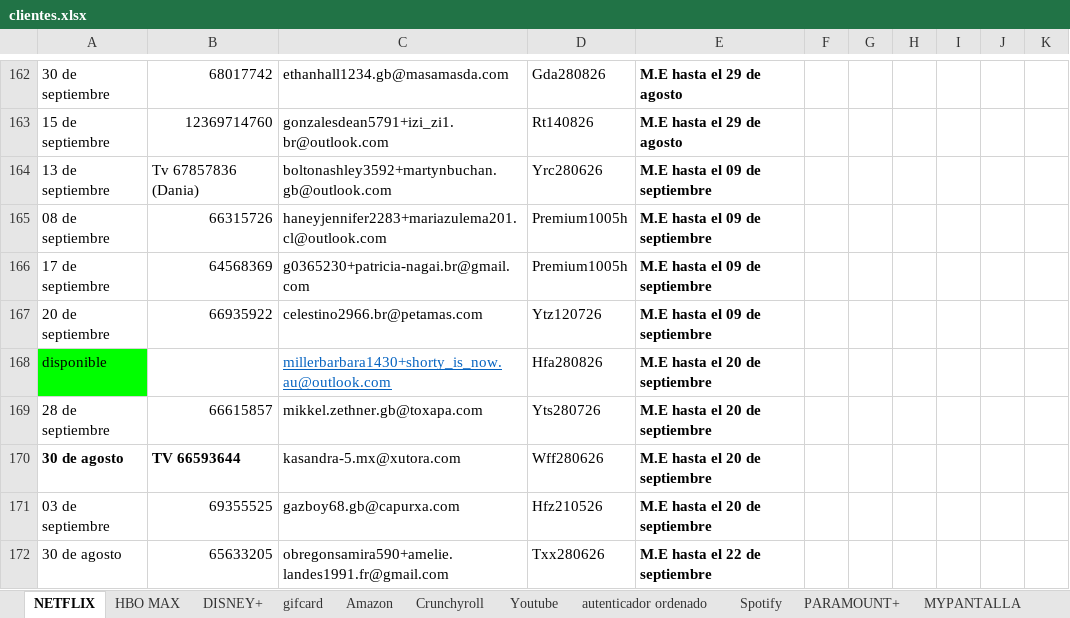
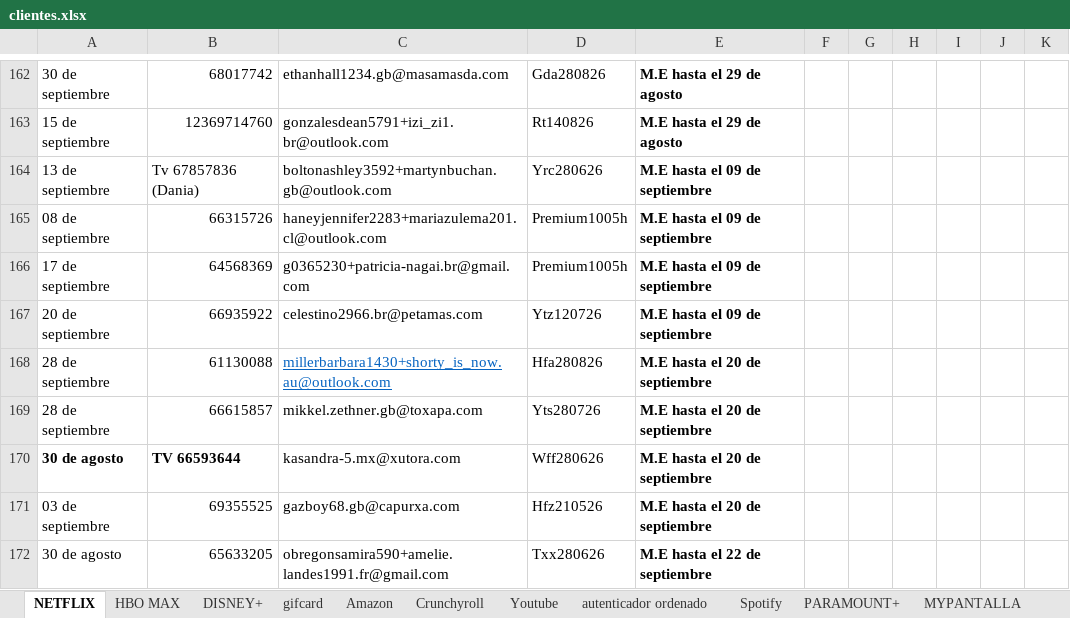
Before and after one commit to andresperea4215-beep/netflix-server, an Excel workbook: clientes.xlsx, sheet NETFLIX, drawn as a sheet; only a part is shown, gaps mark what is left out; values as stored, in another font and other column widths than the file's, no borders; charts and pictures not drawn; the diff covers the shown part only; the diff names each change by its address in the sheet, - before the commit and + after, or states it on an @@ line.

Commit message:
Add files via upload

```diff
--- a/clientes.xlsx (sheet NETFLIX)
+++ b/clientes.xlsx (sheet NETFLIX)
-A168: disponible
+A168: 28 de septiembre
-A168 fill: #00FF00
+A168 fill: none
-B168: (empty)
+B168: 61130088
```
Also changed, not shown: 11 edited cells and cell formats elsewhere in this sheet, sheet HBO MAX, sheet DISNEY+, sheet Amazon, sheet Spotify, charts or pictures.
